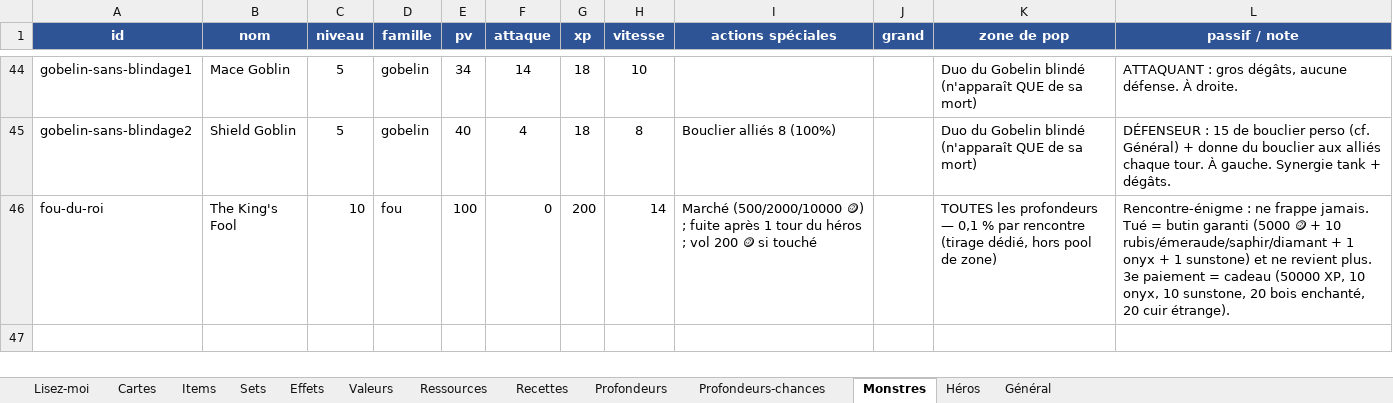
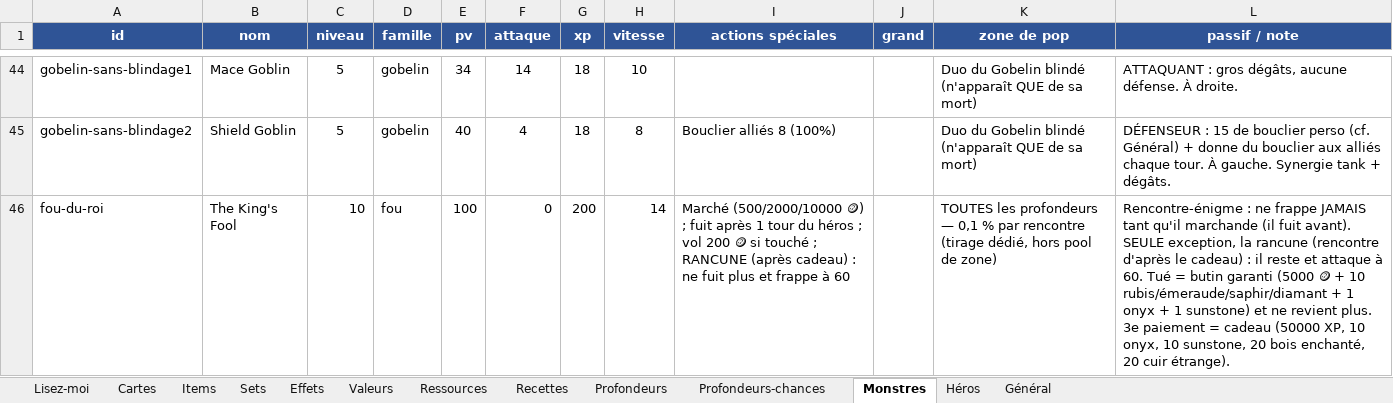
Before and after one commit to Dr-Brioche/Brutal, an Excel workbook: docs/BRUTAL-items-et-cartes.xlsx, sheet Monstres, drawn as a sheet; only a part is shown, gaps mark what is left out; values as stored, in another font and other column widths than the file's, no borders; the diff names each change by its address in the sheet, - before the commit and + after, or states it on an @@ line.

```diff
--- a/docs/BRUTAL-items-et-cartes.xlsx (sheet Monstres)
+++ b/docs/BRUTAL-items-et-cartes.xlsx (sheet Monstres)
-I46 (actions spéciales): …🪙) ; fuite après 1 tour du héros ; vol 200 🪙 si touché
+I46 (actions spéciales): …🪙) ; fuit après 1 tour du héros ; vol 200 🪙 si touché ; RANCUNE (après cadeau) : ne fuit plus et frappe à 60
-L46 (passif / note): …ne frappe jamais. Tué =…
+L46 (passif / note): …ne frappe JAMAIS tant qu'il marchande (il fuit avant). SEULE exception, la rancune (rencontre d'après le cadeau) : il reste et attaque à 60. Tué =…
```
Also changed, not shown: 5 other files.
